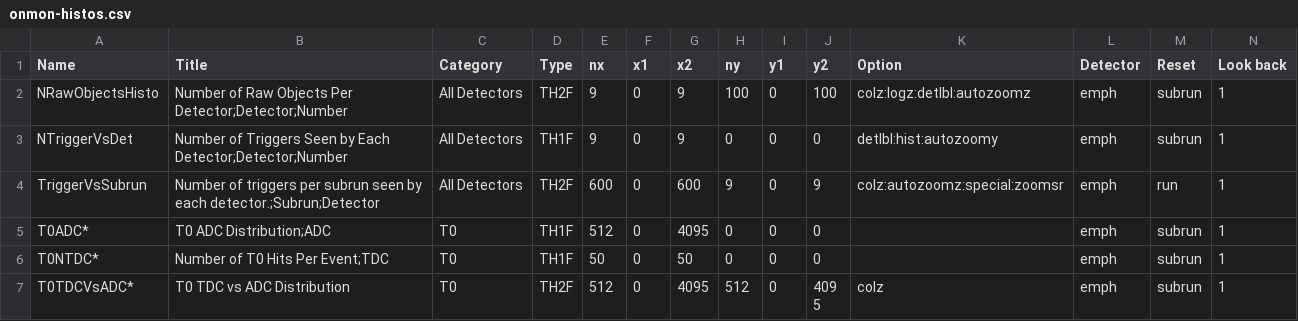
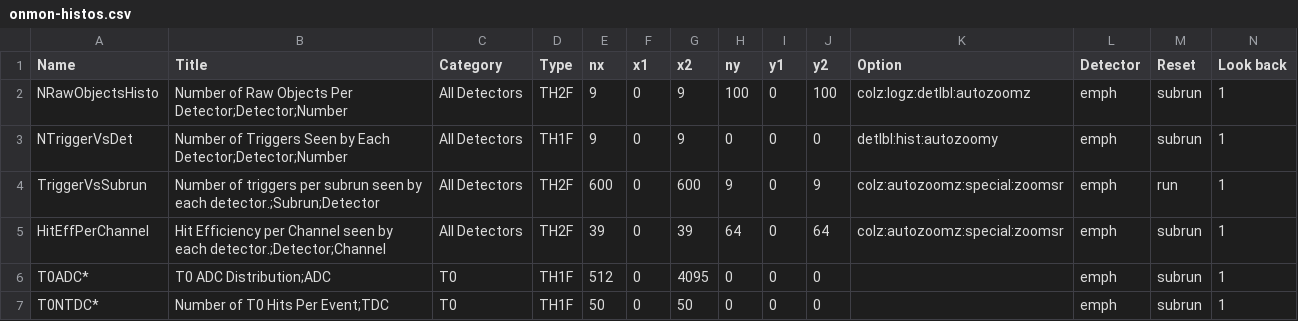
Before and after one commit to EMPHATICSoft/emphaticsoft, a CSV file: OnlineMonitoring/util/onmon-histos.csv, drawn as a sheet; only a part is shown; the shorter side is filled out with more unchanged rows; rows hold the shown columns only; the diff names each change by its address in the sheet, - before the commit and + after, or states it on an @@ line.

Commit message:
Quiet down channel map.  Add new plot of hit eff. vs. (detector,channel).  The new plot is a work in progress...

```diff
--- a/OnlineMonitoring/util/onmon-histos.csv
+++ b/OnlineMonitoring/util/onmon-histos.csv
+row 5: HitEffPerChannel | Hit Efficiency per Channel seen by each detector.;Detector;Channel | All Detectors | TH2F | 39 | 0 | 39 | 64 | 0 | 64 | colz:autozoomz:special:zoomsr | emph | subrun | 1
```
Also changed, not shown: 2 other files.
